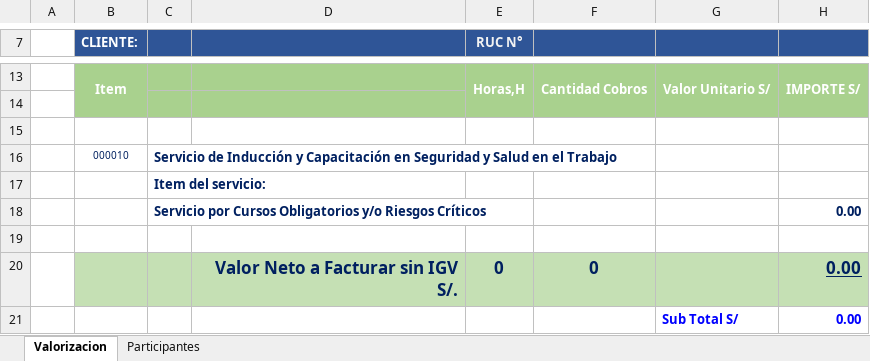
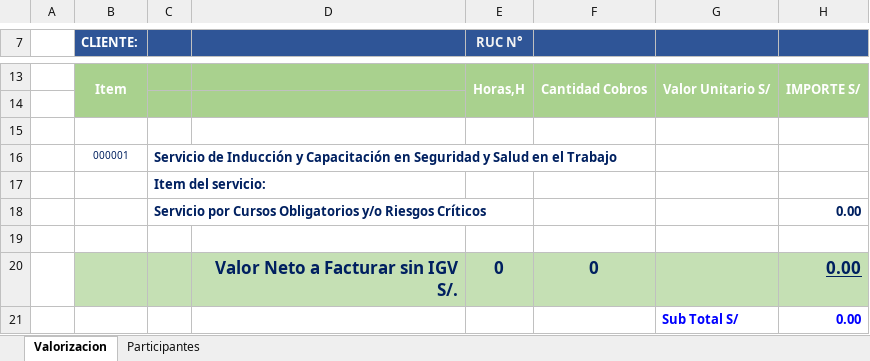
Before and after one commit to ikkerxd/minsur, an Excel workbook: public/files/formato-val-raura.xlsx, sheet Valorizacion, drawn as a sheet; only a part is shown, gaps mark what is left out; values as stored, in another font and other column widths than the file's, no borders; charts and pictures not drawn; the diff names each change by its address in the sheet, - before the commit and + after, or states it on an @@ line.

```diff
--- a/public/files/formato-val-raura.xlsx (sheet Valorizacion)
+++ b/public/files/formato-val-raura.xlsx (sheet Valorizacion)
-B16 (CLIENTE:): 000010
+B16 (CLIENTE:): 000001
```
Also changed, not shown: charts or pictures, public/files/formato-val-minsur.xlsx, 37 other files.
